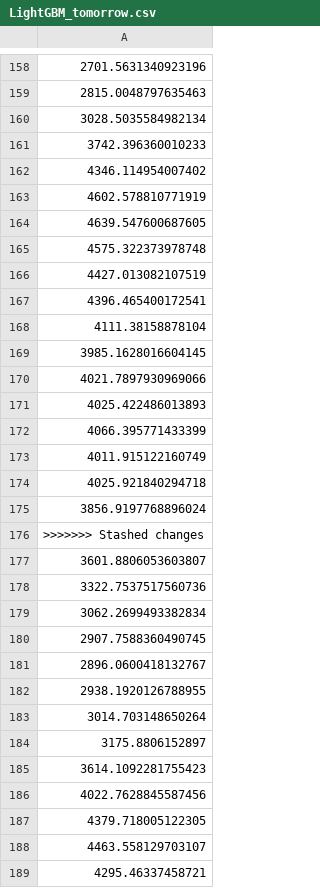
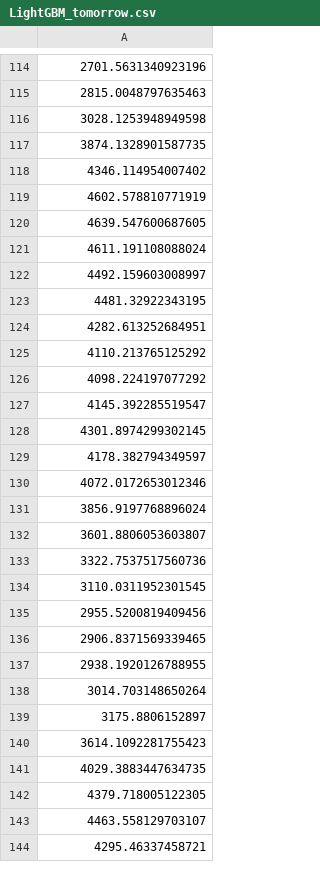
Before and after one commit to J1921604/Power-Demand-Forecast, a CSV file: AI/tomorrow/LightGBM/LightGBM_tomorrow.csv, drawn as a sheet; only a part is shown, gaps mark what is left out; removed rows and columns are numbered as before the commit, all else as after; the diff covers the shown part only; the diff names each change by its address in the sheet, - before the commit and + after, or states it on an @@ line.

```diff
--- a/AI/tomorrow/LightGBM/LightGBM_tomorrow.csv
+++ b/AI/tomorrow/LightGBM/LightGBM_tomorrow.csv
-A116: 3028.5035584982134
+A116: 3028.1253948949598
-A117: 3742.396360010233
+A117: 3874.1328901587735
-A121: 4575.322373978748
+A121: 4611.191108088024
-A122: 4427.013082107519
+A122: 4492.159603008997
-A123: 4396.465400172541
+A123: 4481.32922343195
-A124: 4111.38158878104
+A124: 4282.613252684951
-A125: 3985.1628016604145
+A125: 4110.213765125292
-A126: 4021.7897930969066
+A126: 4098.224197077292
-A127: 4025.422486013893
+A127: 4145.392285519547
-A128: 4066.395771433399
+A128: 4301.8974299302145
-A129: 4011.915122160749
+A129: 4178.382794349597
-A130: 4025.921840294718
+A130: 4072.0172653012346
-row 176: >>>>>>> Stashed changes
-A134: 3062.2699493382834
+A134: 3110.0311952301545
-A135: 2907.7588360490745
+A135: 2955.5200819409456
-A136: 2896.0600418132767
+A136: 2906.8371569339465
-A141: 4022.7628845587456
+A141: 4029.3883447634735
```
Also changed, not shown: 138 removed rows and 33 edited cells elsewhere in this file, AI/tomorrow/Keras/Keras_tomorrow.csv, AI/tomorrow/Pycaret/Pycaret_tomorrow.csv, 11 other files.
